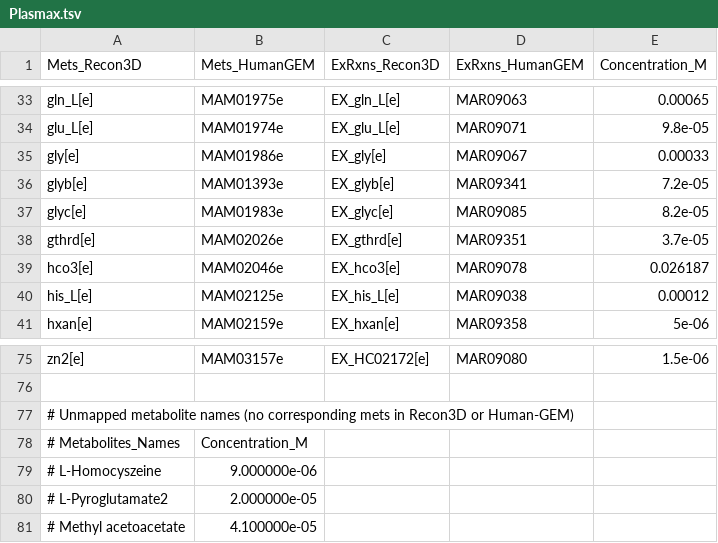
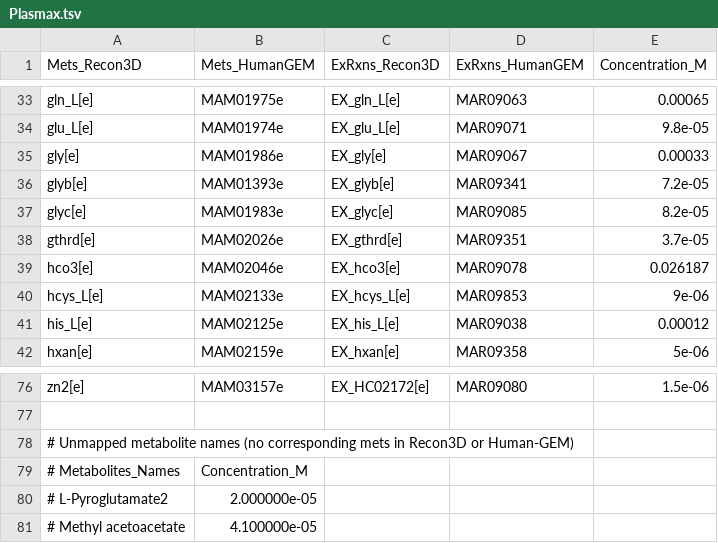
Before and after one commit to h-escoffier/MetabolicMediaLibrary, a TSV file: media/Plasmax.tsv, drawn as a sheet; only a part is shown, gaps mark what is left out.

Commit message:
Fix typo in L-Homocysteine mets

```diff
--- a/media/Plasmax.tsv
+++ b/media/Plasmax.tsv
@@ -39,2 +39,3 @@ gthrd[e]	MAM02026e	EX_gthrd[e]	MAR09351	3.7e-05
 hco3[e]	MAM02046e	EX_hco3[e]	MAR09078	0.026187
+hcys_L[e]	MAM02133e	EX_hcys_L[e]	MAR09853	9e-06
 his_L[e]	MAM02125e	EX_his_L[e]	MAR09038	0.00012
@@ -78,3 +79,2 @@ zn2[e]	MAM03157e	EX_HC02172[e]	MAR09080	1.5e-06
 # Metabolites_Names	Concentration_M
-# L-Homocyszeine	9.000000e-06
 # L-Pyroglutamate2	2.000000e-05
```
